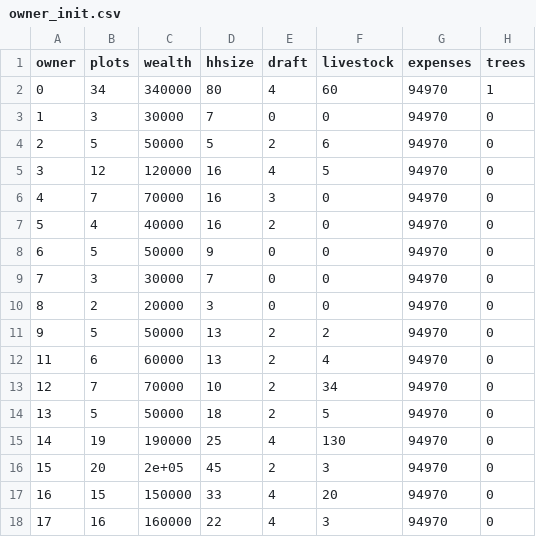
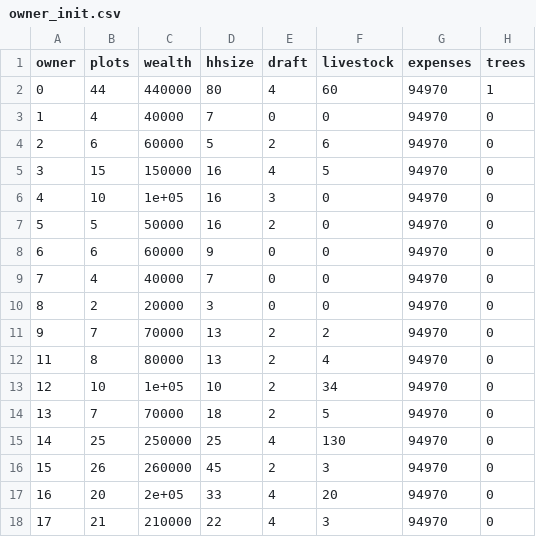
Before and after one commit to mollenburger/CropLand, a CSV file: inputs/owner_init.csv, drawn as a sheet; only a part is shown; the diff covers the shown part only.

```diff
--- a/inputs/owner_init.csv
+++ b/inputs/owner_init.csv
@@ -1,18 +1,18 @@
 "owner","plots","wealth","hhsize","draft","livestock","expenses","trees"
-0,34,340000,80,4,60,94970,1
-1,3,30000,7,0,0,94970,0
-2,5,50000,5,2,6,94970,0
-3,12,120000,16,4,5,94970,0
-4,7,70000,16,3,0,94970,0
-5,4,40000,16,2,0,94970,0
-6,5,50000,9,0,0,94970,0
-7,3,30000,7,0,0,94970,0
+0,44,440000,80,4,60,94970,1
+1,4,40000,7,0,0,94970,0
+2,6,60000,5,2,6,94970,0
+3,15,150000,16,4,5,94970,0
+4,10,1e+05,16,3,0,94970,0
+5,5,50000,16,2,0,94970,0
+6,6,60000,9,0,0,94970,0
+7,4,40000,7,0,0,94970,0
 8,2,20000,3,0,0,94970,0
-9,5,50000,13,2,2,94970,0
-11,6,60000,13,2,4,94970,0
-12,7,70000,10,2,34,94970,0
-13,5,50000,18,2,5,94970,0
-14,19,190000,25,4,130,94970,0
-15,20,2e+05,45,2,3,94970,0
-16,15,150000,33,4,20,94970,0
-17,16,160000,22,4,3,94970,0
+9,7,70000,13,2,2,94970,0
+11,8,80000,13,2,4,94970,0
+12,10,1e+05,10,2,34,94970,0
+13,7,70000,18,2,5,94970,0
+14,25,250000,25,4,130,94970,0
+15,26,260000,45,2,3,94970,0
+16,20,2e+05,33,4,20,94970,0
+17,21,210000,22,4,3,94970,0
```
Also changed, not shown: 52 edited cells elsewhere in this file, inputs/tractor_costs.csv, outputs/modelhist.csv, 9 other files.
